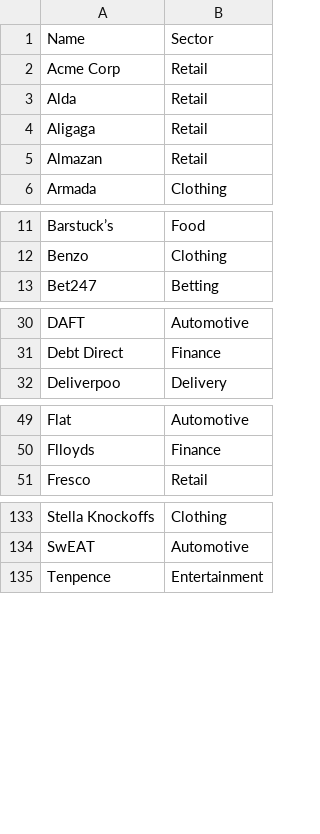
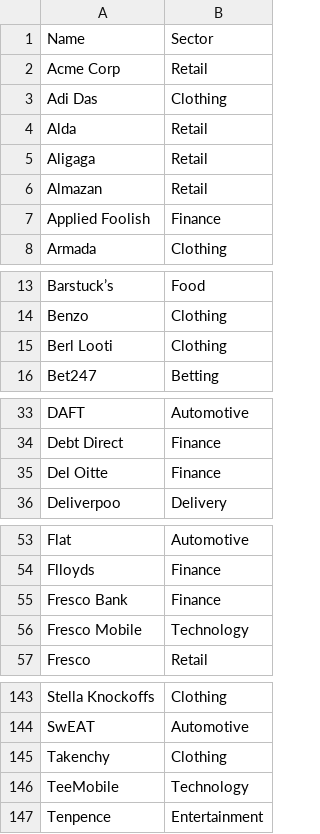
Before and after one commit to briang/fictional-company-names, a CSV file: companies.csv, drawn as a sheet; only a part is shown, gaps mark what is left out; the diff covers the shown part only.

Commit message:
170 companies total

```diff
--- a/companies.csv
+++ b/companies.csv
@@ -2,2 +2,3 @@ Name,Sector
 Acme Corp,Retail
+Adi Das,Clothing
 Alda,Retail
@@ -5,2 +6,3 @@ Aligaga,Retail
 Almazan,Retail
+Applied Foolish,Finance
 Armada,Clothing
@@ -12,2 +14,3 @@ Barstuck’s,Food
 Benzo,Clothing
+Berl Looti,Clothing
 Bet247,Betting
@@ -31,2 +34,3 @@ DAFT,Automotive
 Debt Direct,Finance
+Del Oitte,Finance
 Deliverpoo,Delivery
@@ -50,2 +54,4 @@ Flat,Automotive
 Flloyds,Finance
+Fresco Bank,Finance
+Fresco Mobile,Technology
 Fresco,Retail
@@ -134,2 +144,4 @@ Stella Knockoffs,Clothing
 SwEAT,Automotive
+Takenchy,Clothing
+TeeMobile,Technology
 Tenpence,Entertainment
```
Also changed, not shown: 5 added rows elsewhere in this file.
